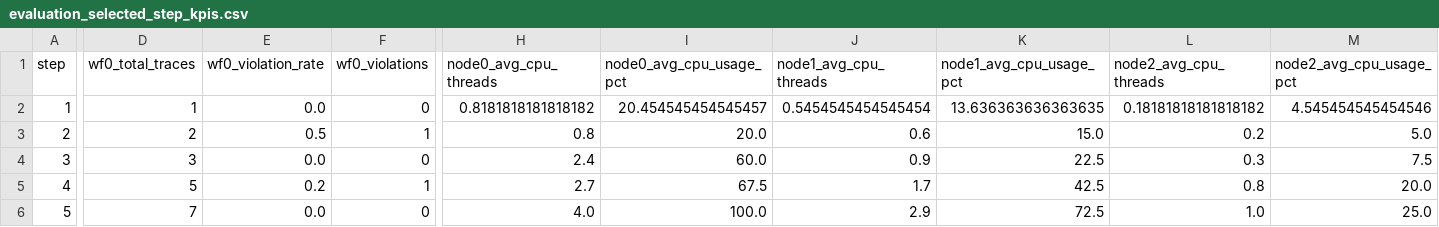
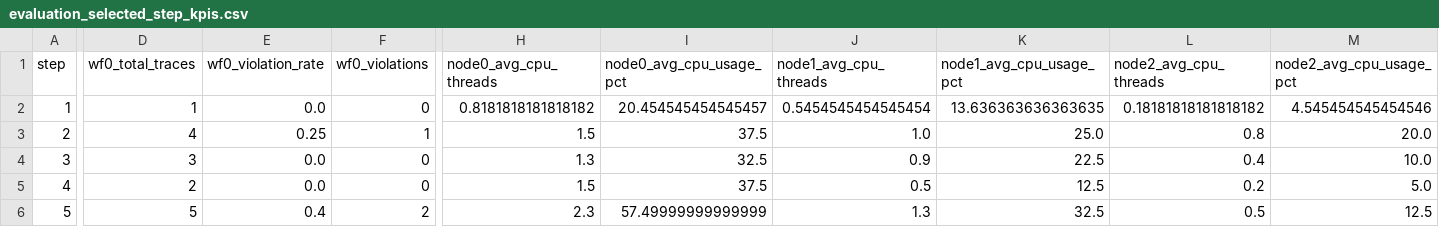
Before and after one commit to gtzanet/agent-role-assignment, a CSV file: experiments/exp_wf01/evaluation_selected_step_kpis.csv, drawn as a sheet; only a part is shown, gaps mark what is left out; the diff covers the shown part only; the diff names each change by its address in the sheet, - before the commit and + after, or states it on an @@ line.

```diff
--- a/experiments/exp_wf01/evaluation_selected_step_kpis.csv
+++ b/experiments/exp_wf01/evaluation_selected_step_kpis.csv
-D3 (wf0_total_traces): 2
+D3 (wf0_total_traces): 4
-E3 (wf0_violation_rate): 0.5
+E3 (wf0_violation_rate): 0.25
-H3 (node0_avg_cpu_threads): 0.8
+H3 (node0_avg_cpu_threads): 1.5
-I3 (node0_avg_cpu_usage_pct): 20.0
+I3 (node0_avg_cpu_usage_pct): 37.5
-J3 (node1_avg_cpu_threads): 0.6
+J3 (node1_avg_cpu_threads): 1.0
-K3 (node1_avg_cpu_usage_pct): 15.0
+K3 (node1_avg_cpu_usage_pct): 25.0
-L3 (node2_avg_cpu_threads): 0.2
+L3 (node2_avg_cpu_threads): 0.8
-M3 (node2_avg_cpu_usage_pct): 5.0
+M3 (node2_avg_cpu_usage_pct): 20.0
-H4 (node0_avg_cpu_threads): 2.4
+H4 (node0_avg_cpu_threads): 1.3
-I4 (node0_avg_cpu_usage_pct): 60.0
+I4 (node0_avg_cpu_usage_pct): 32.5
-L4 (node2_avg_cpu_threads): 0.3
+L4 (node2_avg_cpu_threads): 0.4
-M4 (node2_avg_cpu_usage_pct): 7.5
+M4 (node2_avg_cpu_usage_pct): 10.0
-D5 (wf0_total_traces): 5
+D5 (wf0_total_traces): 2
-E5 (wf0_violation_rate): 0.2
+E5 (wf0_violation_rate): 0.0
-F5 (wf0_violations): 1
+F5 (wf0_violations): 0
-H5 (node0_avg_cpu_threads): 2.7
+H5 (node0_avg_cpu_threads): 1.5
-I5 (node0_avg_cpu_usage_pct): 67.5
+I5 (node0_avg_cpu_usage_pct): 37.5
-J5 (node1_avg_cpu_threads): 1.7
+J5 (node1_avg_cpu_threads): 0.5
-K5 (node1_avg_cpu_usage_pct): 42.5
+K5 (node1_avg_cpu_usage_pct): 12.5
-L5 (node2_avg_cpu_threads): 0.8
+L5 (node2_avg_cpu_threads): 0.2
-M5 (node2_avg_cpu_usage_pct): 20.0
+M5 (node2_avg_cpu_usage_pct): 5.0
-D6 (wf0_total_traces): 7
+D6 (wf0_total_traces): 5
-E6 (wf0_violation_rate): 0.0
+E6 (wf0_violation_rate): 0.4
-F6 (wf0_violations): 0
+F6 (wf0_violations): 2
-H6 (node0_avg_cpu_threads): 4.0
+H6 (node0_avg_cpu_threads): 2.3
-I6 (node0_avg_cpu_usage_pct): 100.0
+I6 (node0_avg_cpu_usage_pct): 57.49999999999999
-J6 (node1_avg_cpu_threads): 2.9
+J6 (node1_avg_cpu_threads): 1.3
-K6 (node1_avg_cpu_usage_pct): 72.5
+K6 (node1_avg_cpu_usage_pct): 32.5
-L6 (node2_avg_cpu_threads): 1.0
+L6 (node2_avg_cpu_threads): 0.5
-M6 (node2_avg_cpu_usage_pct): 25.0
+M6 (node2_avg_cpu_usage_pct): 12.5
```
Also changed, not shown: 126 edited cells elsewhere in this file, experiments/exp_wf01/memory_profile.csv, experiments/exp_wf01/tig_delta.csv, 28 other files.
